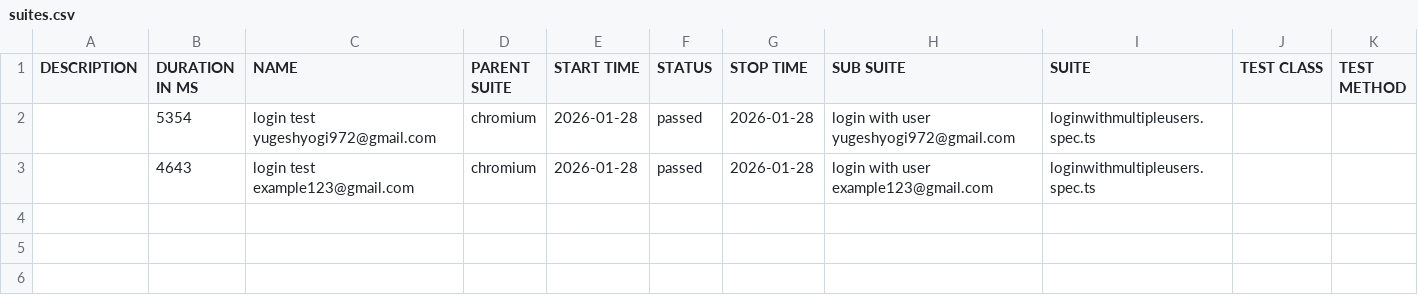
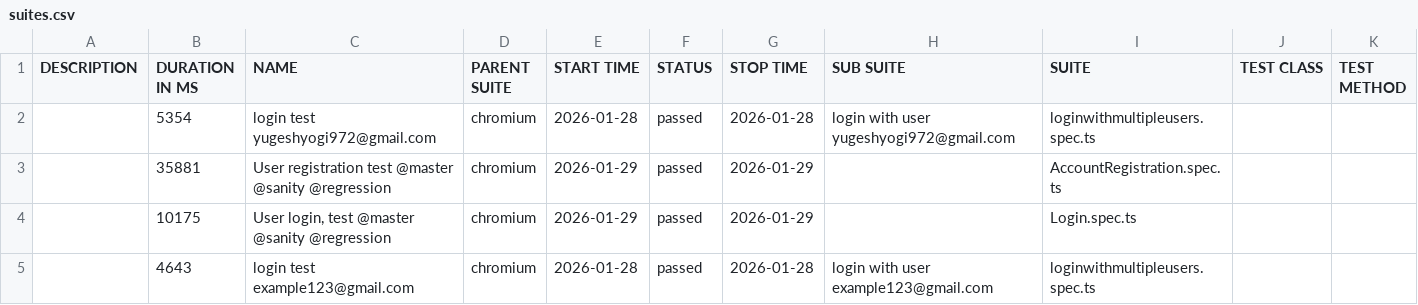
Before and after one commit to yugeshmadala/openCartPlaywrightWithTypescript, a CSV file: allure-report/data/suites.csv, drawn as a sheet; the diff names each change by its address in the sheet, - before the commit and + after, or states it on an @@ line.

```diff
--- a/allure-report/data/suites.csv
+++ b/allure-report/data/suites.csv
+row 3:  | 35881 | User registration test @master @sanity @regression | chromium | 2026-01-29 | passed | 2026-01-29 |  | AccountRegistration.spec.ts
+row 4:  | 10175 | User login, test @master @sanity @regression | chromium | 2026-01-29 | passed | 2026-01-29 |  | Login.spec.ts
```
Also changed, not shown: 46 other files.
